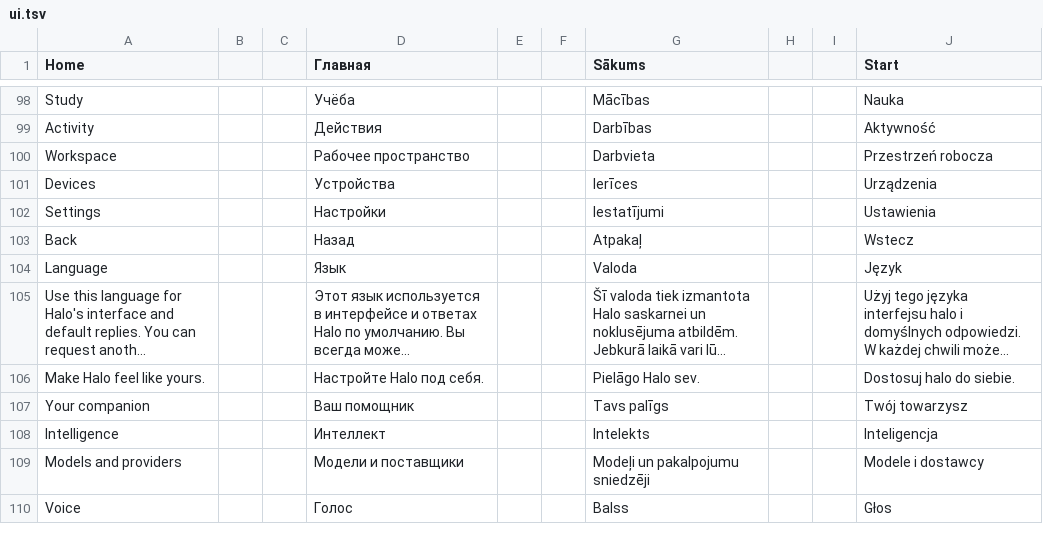
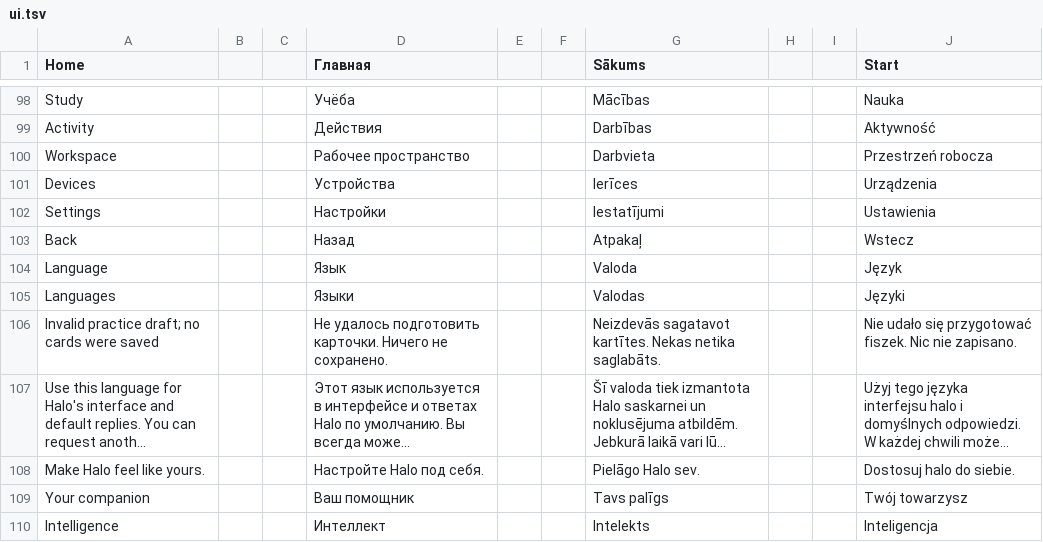
Before and after one commit to slafftrosheen/Halo, a TSV file: app/src/main/localization/ui.tsv, drawn as a sheet; only a part is shown, gaps mark what is left out; the shorter side is filled out with more unchanged rows; long unchanged cells end in …; the diff names each change by its address in the sheet, - before the commit and + after, or states it on an @@ line.

```diff
--- a/app/src/main/localization/ui.tsv
+++ b/app/src/main/localization/ui.tsv
+row 105: Languages |  |  | Языки |  |  | Valodas |  |  | Języki
+row 106: Invalid practice draft; no cards were saved |  |  | Не удалось подготовить карточки. Ничего не сохранено. |  |  | Neizdevās sagatavot kartītes. Nekas netika saglabāts. |  |  | Nie udało się przygotować fiszek. Nic nie zapisano.
```
Also changed, not shown: 32 other files.
